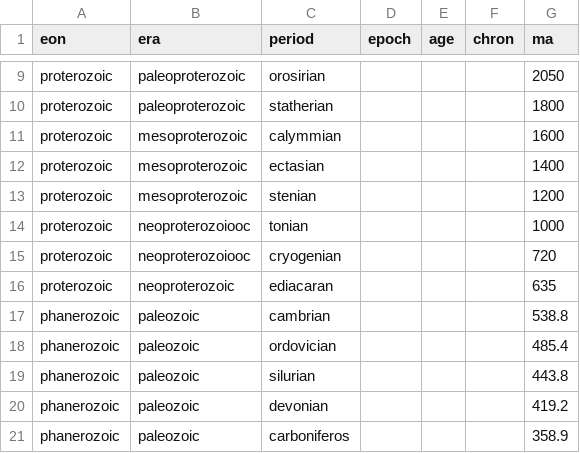
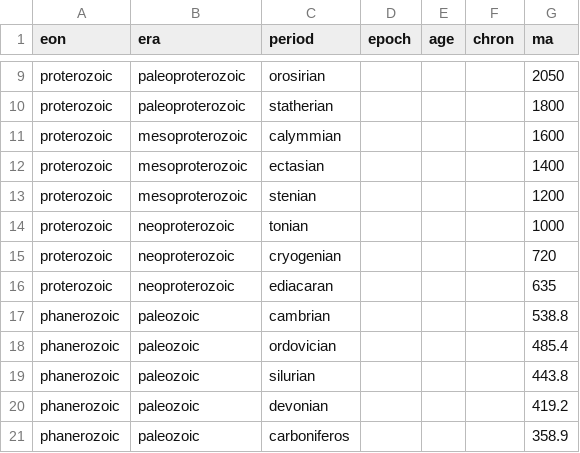
Before and after one commit to jsuk/geology, a CSV file: geological_time_chart.csv, drawn as a sheet; only a part is shown, gaps mark what is left out.

```diff
--- a/geological_time_chart.csv
+++ b/geological_time_chart.csv
@@ -13,4 +13,4 @@ proterozoic,mesoproterozoic,ectasian,,,,1400
 proterozoic,mesoproterozoic,stenian,,,,1200
-proterozoic,neoproterozoiooc,tonian,,,,1000
-proterozoic,neoproterozoiooc,cryogenian,,,,720
+proterozoic,neoproterozoic,tonian,,,,1000
+proterozoic,neoproterozoic,cryogenian,,,,720
 proterozoic,neoproterozoic,ediacaran,,,,635
```
Also changed, not shown: 5 other files.
